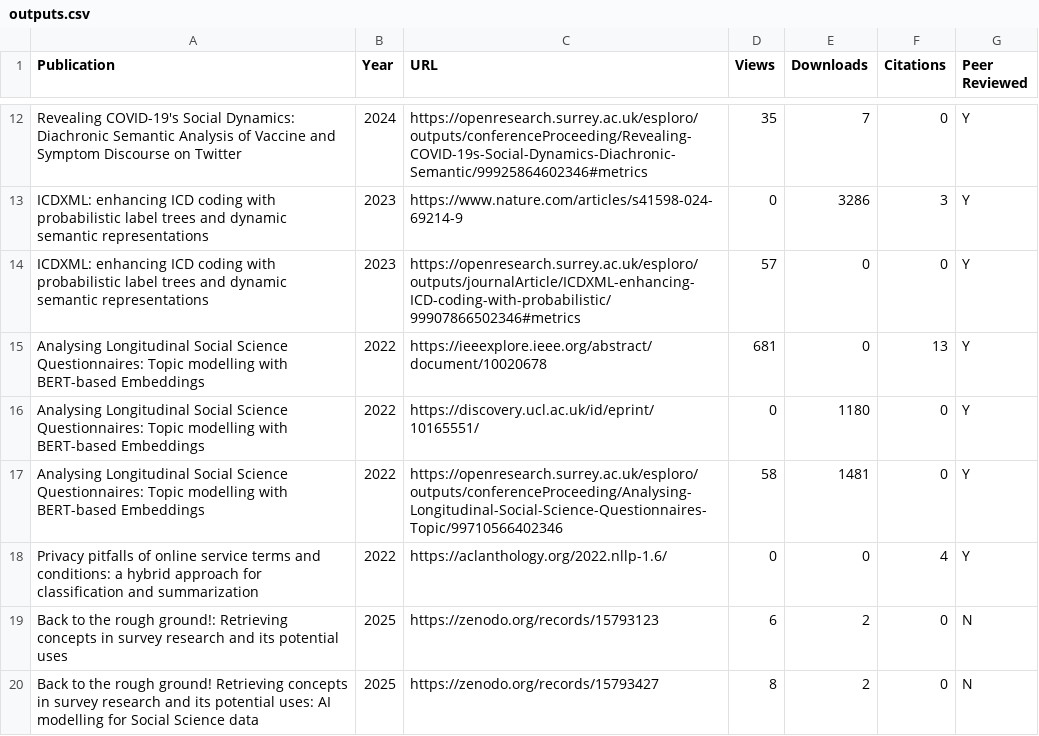
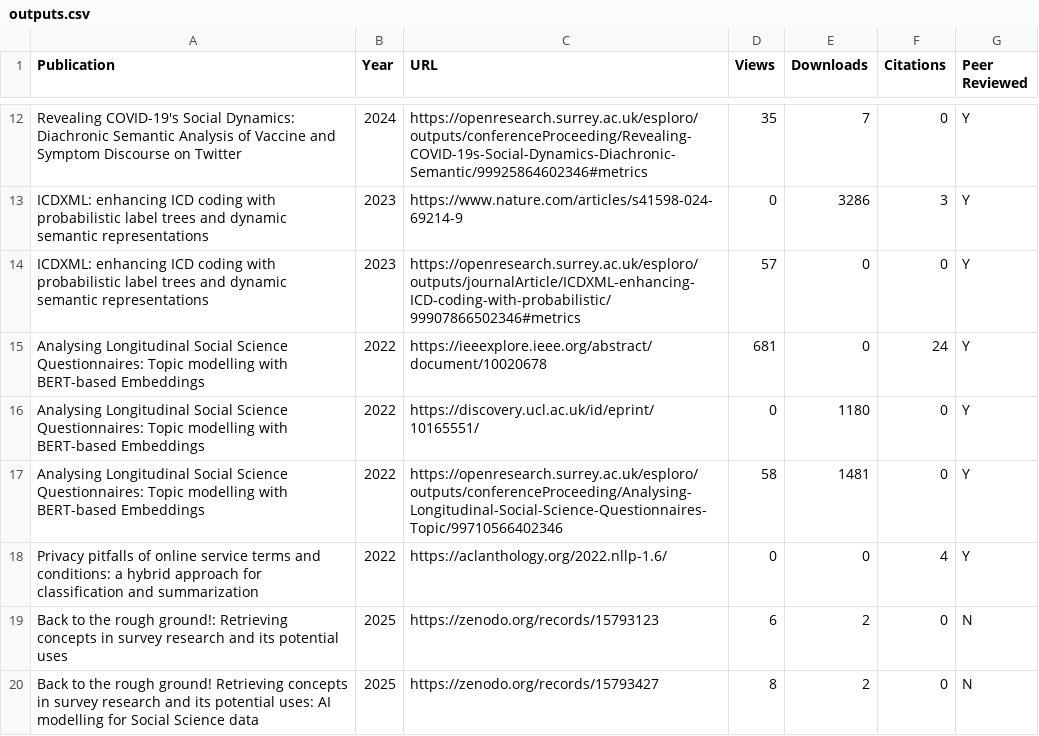
Before and after one commit to spuddybike/metadata-automation, a CSV file: outputs.csv, drawn as a sheet; only a part is shown, gaps mark what is left out.

Commit message:
Update outputs.csv

```diff
--- a/outputs.csv
+++ b/outputs.csv
@@ -14,3 +14,3 @@ ICDXML: enhancing ICD coding with probabilistic label trees and dynamic semantic
 ICDXML: enhancing ICD coding with probabilistic label trees and dynamic semantic representations,2023,https://openresearch.surrey.ac.uk/esploro/outputs/journalArticle/ICDXML-enhancing-ICD-coding-with-probabilistic/99907866502346#metrics,57,0,0,Y
-Analysing Longitudinal Social Science Questionnaires: Topic modelling with BERT-based Embeddings,2022,https://ieeexplore.ieee.org/abstract/document/10020678,681,0,13,Y
+Analysing Longitudinal Social Science Questionnaires: Topic modelling with BERT-based Embeddings,2022,https://ieeexplore.ieee.org/abstract/document/10020678,681,0,24,Y
 Analysing Longitudinal Social Science Questionnaires: Topic modelling with BERT-based Embeddings,2022,https://discovery.ucl.ac.uk/id/eprint/10165551/,0,1180,0,Y
```
